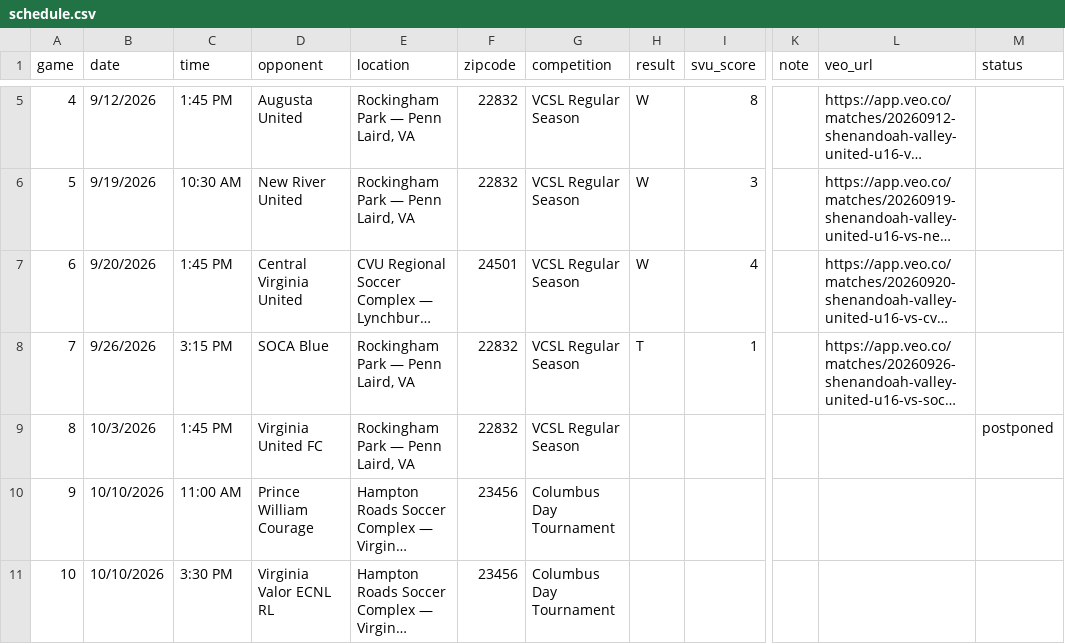
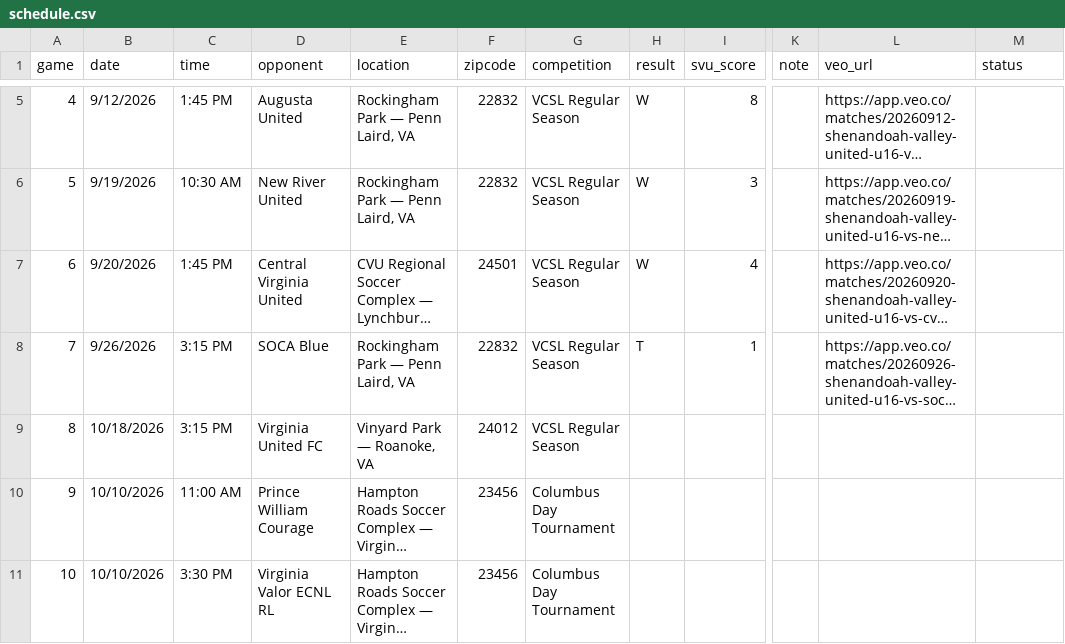
Before and after one commit to zpbandy-art/svu-u16-team-site, a CSV file: schedule.csv, drawn as a sheet; only a part is shown, gaps mark what is left out; long unchanged cells end in …; the diff names each change by its address in the sheet, - before the commit and + after, or states it on an @@ line.

Commit message:
Auto-sync: scoring update 2026-10-07 11:49

```diff
--- a/schedule.csv
+++ b/schedule.csv
-B9 (date): 10/3/2026
+B9 (date): 10/18/2026
-C9 (time): 1:45 PM
+C9 (time): 3:15 PM
-E9 (location): Rockingham Park — Penn Laird, VA
+E9 (location): Vinyard Park — Roanoke, VA
-F9 (zipcode): 22832
+F9 (zipcode): 24012
-M9 (status): postponed
+M9 (status): (empty)
```
